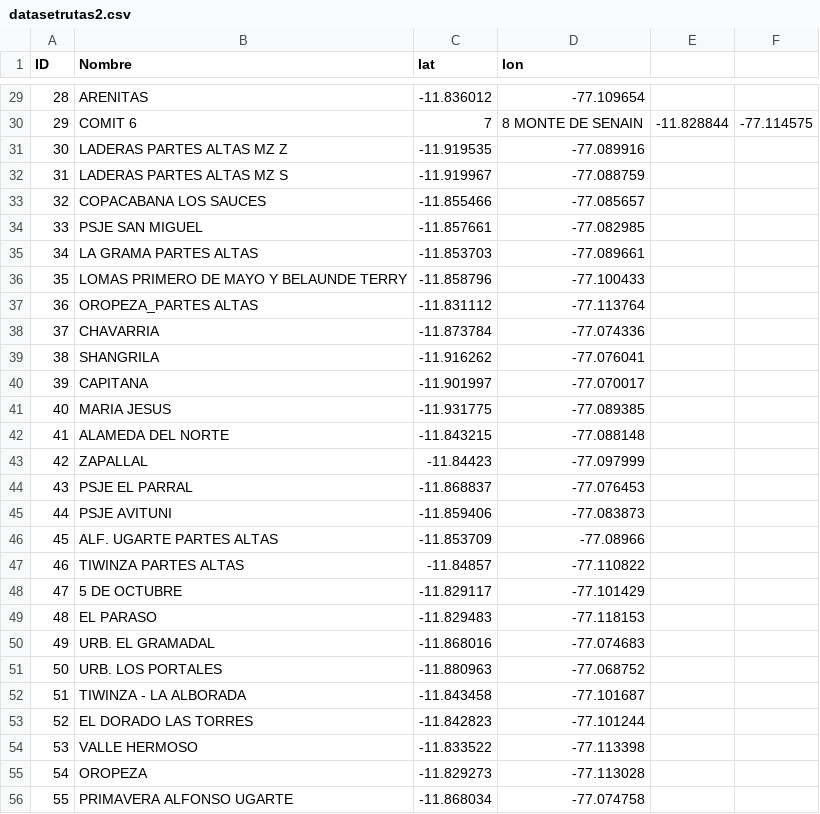
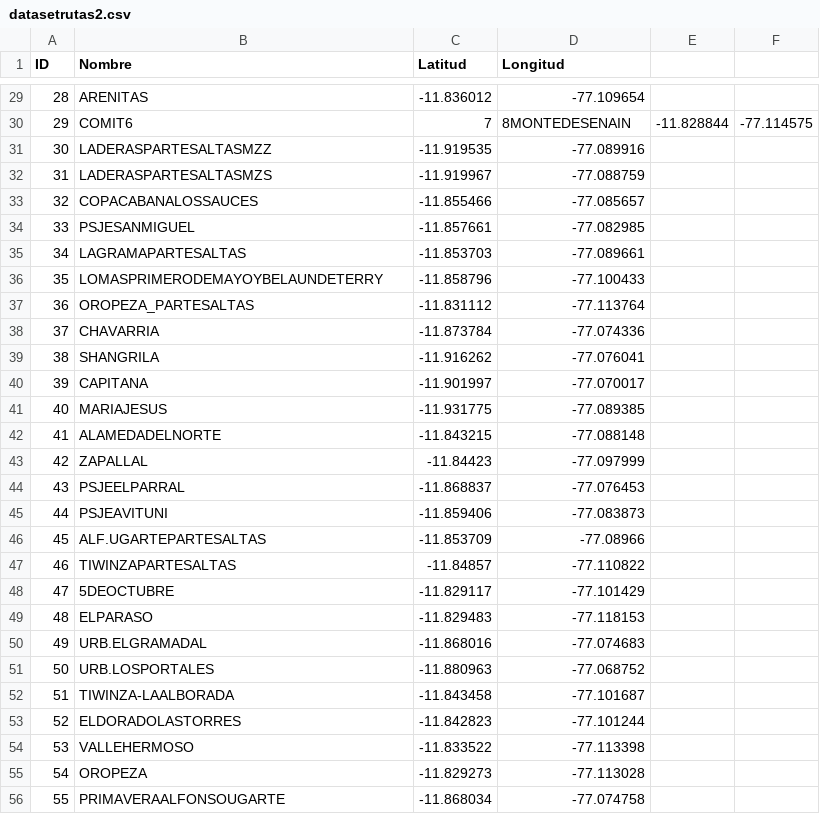
Before and after one commit to rozheb/pruebaAlgoritmo, a CSV file: datasetrutas2.csv, drawn as a sheet; only a part is shown, gaps mark what is left out; the diff covers the shown part only.

```diff
--- a/datasetrutas2.csv
+++ b/datasetrutas2.csv
@@ -1 +1 @@
-ID,Nombre,lat,lon
+ID,Nombre,Latitud,Longitud
@@ -29,10 +29,10 @@ ID,Nombre,lat,lon
 28,ARENITAS,-11.836012,-77.109654
-29,COMIT 6,7, 8  MONTE DE SENAIN,-11.828844,-77.114575
-30,LADERAS PARTES ALTAS MZ Z,-11.919535,-77.089916
-31,LADERAS PARTES ALTAS MZ S,-11.919967,-77.088759
-32,COPACABANA  LOS SAUCES,-11.855466,-77.085657
-33,PSJE SAN MIGUEL,-11.857661,-77.082985
-34,LA GRAMA PARTES ALTAS,-11.853703,-77.089661
-35,LOMAS PRIMERO DE MAYO Y BELAUNDE TERRY,-11.858796,-77.100433
-36,OROPEZA_PARTES ALTAS,-11.831112,-77.113764
+29,COMIT6,7,8MONTEDESENAIN,-11.828844,-77.114575
+30,LADERASPARTESALTASMZZ,-11.919535,-77.089916
+31,LADERASPARTESALTASMZS,-11.919967,-77.088759
+32,COPACABANALOSSAUCES,-11.855466,-77.085657
+33,PSJESANMIGUEL,-11.857661,-77.082985
+34,LAGRAMAPARTESALTAS,-11.853703,-77.089661
+35,LOMASPRIMERODEMAYOYBELAUNDETERRY,-11.858796,-77.100433
+36,OROPEZA_PARTESALTAS,-11.831112,-77.113764
 37,CHAVARRIA,-11.873784,-77.074336
@@ -40,17 +40,17 @@ ID,Nombre,lat,lon
 39,CAPITANA,-11.901997,-77.070017
-40,MARIA JESUS,-11.931775,-77.089385
-41,ALAMEDA DEL NORTE,-11.843215,-77.088148
+40,MARIAJESUS,-11.931775,-77.089385
+41,ALAMEDADELNORTE,-11.843215,-77.088148
 42,ZAPALLAL,-11.84423,-77.097999
-43,PSJE EL PARRAL,-11.868837,-77.076453
-44,PSJE AVITUNI,-11.859406,-77.083873
-45,ALF. UGARTE PARTES ALTAS,-11.853709,-77.08966
-46,TIWINZA PARTES ALTAS,-11.84857,-77.110822
-47,5 DE OCTUBRE,-11.829117,-77.101429
-48,EL PARASO,-11.829483,-77.118153
-49,URB. EL GRAMADAL,-11.868016,-77.074683
-50,URB. LOS PORTALES,-11.880963,-77.068752
-51,TIWINZA - LA ALBORADA,-11.843458,-77.101687
-52,EL DORADO  LAS TORRES,-11.842823,-77.101244
-53,VALLE HERMOSO,-11.833522,-77.113398
+43,PSJEELPARRAL,-11.868837,-77.076453
+44,PSJEAVITUNI,-11.859406,-77.083873
+45,ALF.UGARTEPARTESALTAS,-11.853709,-77.08966
+46,TIWINZAPARTESALTAS,-11.84857,-77.110822
+47,5DEOCTUBRE,-11.829117,-77.101429
+48,ELPARASO,-11.829483,-77.118153
+49,URB.ELGRAMADAL,-11.868016,-77.074683
+50,URB.LOSPORTALES,-11.880963,-77.068752
+51,TIWINZA-LAALBORADA,-11.843458,-77.101687
+52,ELDORADOLASTORRES,-11.842823,-77.101244
+53,VALLEHERMOSO,-11.833522,-77.113398
 54,OROPEZA,-11.829273,-77.113028
-55,PRIMAVERA  ALFONSO UGARTE,-11.868034,-77.074758
+55,PRIMAVERAALFONSOUGARTE,-11.868034,-77.074758
```
Also changed, not shown: 47 edited cells elsewhere in this file.
